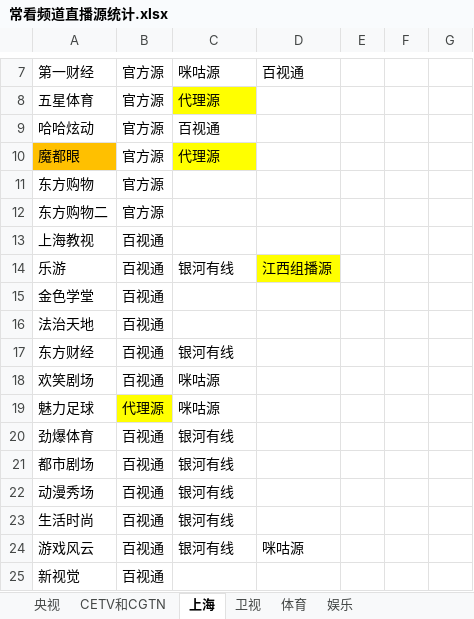
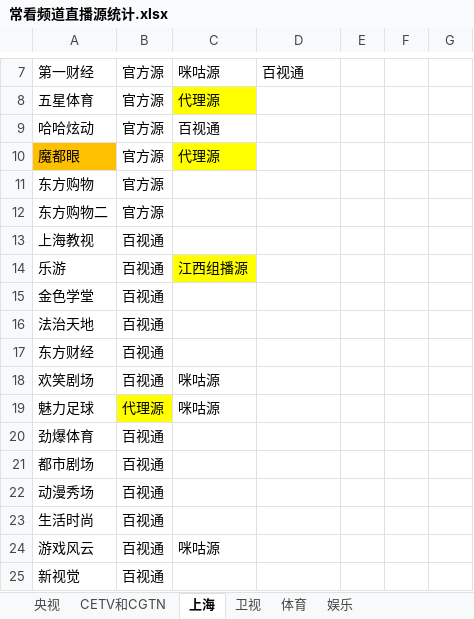
Before and after one commit to Alonso0729/Television, an Excel workbook: 直播源汇总文档/其他文档/常看频道直播源统计.xlsx, sheet 上海, drawn as a sheet; only a part is shown, gaps mark what is left out; values as stored, in another font and other column widths than the file's, no borders; the diff names each change by its address in the sheet, - before the commit and + after, or states it on an @@ line.

```diff
--- a/直播源汇总文档/其他文档/常看频道直播源统计.xlsx (sheet 上海)
+++ b/直播源汇总文档/其他文档/常看频道直播源统计.xlsx (sheet 上海)
-C14: 银河有线
+C14: 江西组播源
-C14 fill: none
+C14 fill: #FFFF00
-D14: 江西组播源
+D14: (empty)
-D14 fill: #FFFF00
+D14 fill: none
-C17: 银河有线
+C17: (empty)
-C20:C23: 银河有线
+C20:C23: (empty)
-C24: 银河有线
+C24: 咪咕源
-D24: 咪咕源
+D24: (empty)
```
Also changed, not shown: sheet 央视, sheet 娱乐, sheet 卫视, 2 other files.
